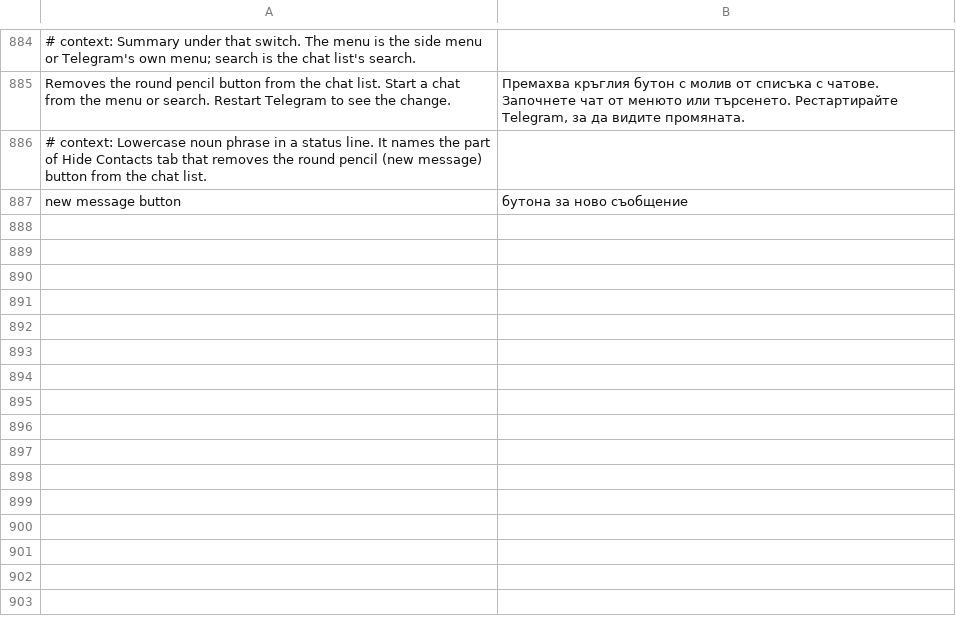
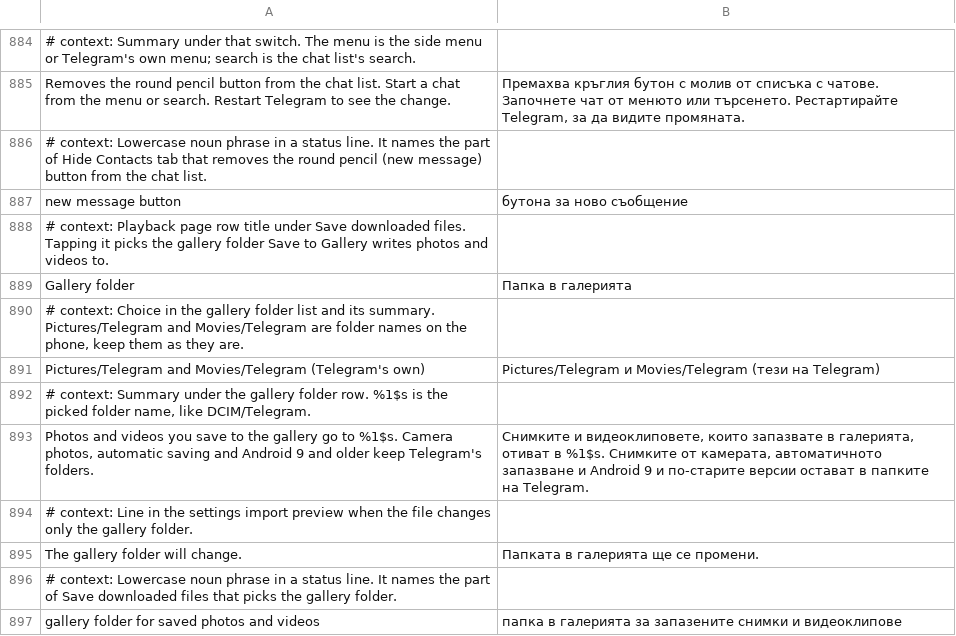
Before and after one commit to SysAdminDoc/HushTelegram, a TSV file: extensions/shared/library/src/main/l10n/bg.tsv, drawn as a sheet; only a part is shown, gaps mark what is left out.

Commit message:
feat(save-downloads): choose the gallery folder for saved photos and videos
Save to Gallery on Android 10 and newer writes through MediaStore with
relative_path Pictures/Telegram/ or Movies/Telegram/. Save downloaded
files now swaps every ContentValues string put in MediaController's
saveFileInternal and the live photo save for GalleryFolder.put, which
changes only that folder: Telegram's own (the default), DCIM/Telegram/,
or DCIM/Telegram/Photos/ and DCIM/Telegram/Videos/. The collection,
name, type and every other put stay Telegram's. Pause, an early start
or an unreadable or unknown value keep Telegram's folders, and backups
take only the three fixed choices, never a path.

If Telegram's save methods change shape the patch warns and goes on
without the choice (its row stays hidden). A changed extension runtime
refuses before anything is edited. The patch description is unchanged.

Test changes, all from the new setting rather than to make a run pass:
- PatchFamilyTest: Save downloaded files now has one capability,
  GALLERY_FOLDER, where it had none.
- SettingsBackupTest: the backup's text settings are TITLE_EMOJI and
  GALLERY_FOLDER, so a file carries two texts. The saved-state check
  still proves a bad title emoji is dropped, and now names the text
  that's left instead of expecting none.
- RowChevronTest: Gallery folder opens a dialog, so it joins the
  inventory of rows that wear a chevron, like Sticker size.
- SaveDownloadsFixtureTest loads MediaController, which the patch now
  reads, so its no-warnings check still runs against the real class.

Refs #30

```diff
--- a/extensions/shared/library/src/main/l10n/bg.tsv
+++ b/extensions/shared/library/src/main/l10n/bg.tsv
@@ -887 +887,11 @@ Removes the round pencil button from the chat list. Start a chat from the menu o
 new message button	бутона за ново съобщение
+# context: Playback page row title under Save downloaded files. Tapping it picks the gallery folder Save to Gallery writes photos and videos to.
+Gallery folder	Папка в галерията
+# context: Choice in the gallery folder list and its summary. Pictures/Telegram and Movies/Telegram are folder names on the phone, keep them as they are.
+Pictures/Telegram and Movies/Telegram (Telegram's own)	Pictures/Telegram и Movies/Telegram (тези на Telegram)
+# context: Summary under the gallery folder row. %1$s is the picked folder name, like DCIM/Telegram.
+Photos and videos you save to the gallery go to %1$s. Camera photos, automatic saving and Android 9 and older keep Telegram's folders.	Снимките и видеоклиповете, които запазвате в галерията, отиват в %1$s. Снимките от камерата, автоматичното запазване и Android 9 и по-старите версии остават в папките на Telegram.
+# context: Line in the settings import preview when the file changes only the gallery folder.
+The gallery folder will change.	Папката в галерията ще се промени.
+# context: Lowercase noun phrase in a status line. It names the part of Save downloaded files that picks the gallery folder.
+gallery folder for saved photos and videos	папка в галерията за запазените снимки и видеоклипове
```
Also changed, not shown: extensions/shared/library/src/main/l10n/de.tsv, extensions/shared/library/src/main/l10n/es.tsv, 23 other files.
